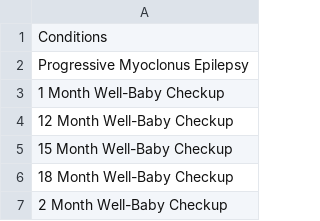
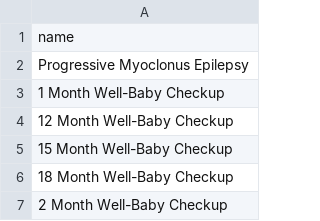
Before and after one commit to anandyuvasoft/airbnb, a CSV file: public/csv_files/conditions.csv, drawn as a sheet; only a part is shown.

```diff
--- a/public/csv_files/conditions.csv
+++ b/public/csv_files/conditions.csv
@@ -1,2 +1,2 @@
-Conditions
+name
 Progressive Myoclonus Epilepsy
```
Also changed, not shown: 7 other files.
